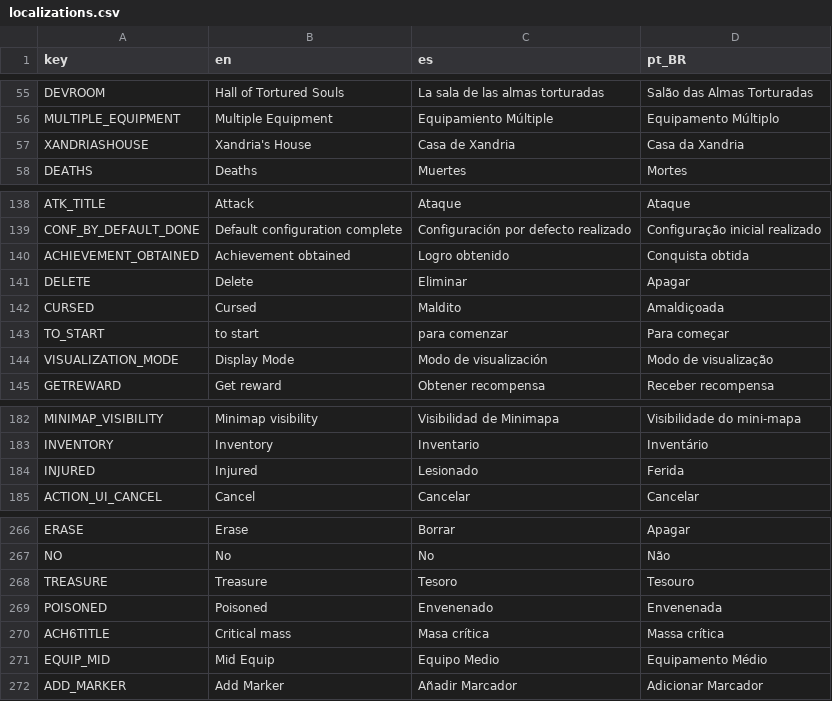
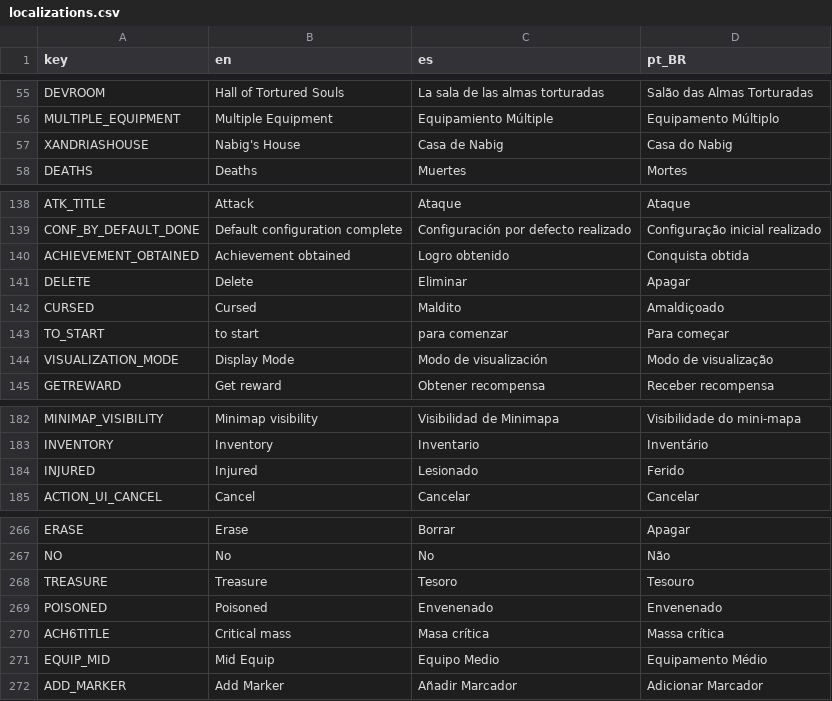
Before and after one commit to Nabig-dev/my-actual-first-gamee, a CSV file: localization/localizations.csv, drawn as a sheet; only a part is shown, gaps mark what is left out.

```diff
--- a/localization/localizations.csv
+++ b/localization/localizations.csv
@@ -56,3 +56,3 @@ DEVROOM,Hall of Tortured Souls,La sala de las almas torturadas,Salão das Almas
 MULTIPLE_EQUIPMENT,Multiple Equipment,Equipamiento Múltiple,Equipamento Múltiplo
-XANDRIASHOUSE,Xandria's House,Casa de Xandria,Casa da Xandria
+XANDRIASHOUSE,Nabig's House,Casa de Nabig,Casa do Nabig
 DEATHS,Deaths,Muertes,Mortes
@@ -144,3 +144,3 @@ ACHIEVEMENT_OBTAINED,Achievement obtained,Logro obtenido,Conquista obtida
 DELETE,Delete,Eliminar,Apagar
-CURSED,Cursed,Maldito,Amaldiçoada
+CURSED,Cursed,Maldito,Amaldiçoado
 TO_START,to start,para comenzar,Para começar
@@ -186,3 +186,3 @@ MINIMAP_VISIBILITY,Minimap visibility,Visibilidad de Minimapa,Visibilidade do mi
 INVENTORY,Inventory,Inventario,Inventário
-INJURED,Injured,Lesionado,Ferida
+INJURED,Injured,Lesionado,Ferido
 ACTION_UI_CANCEL,Cancel,Cancelar,Cancelar
@@ -271,3 +271,3 @@ NO,No,No,Não
 TREASURE,Treasure,Tesoro,Tesouro
-POISONED,Poisoned,Envenenado,Envenenada
+POISONED,Poisoned,Envenenado,Envenenado
 ACH6TITLE,Critical mass,Masa crítica,Massa crítica
```
Also changed, not shown: localization/dialogs.csv, localization/text_objects.csv, 3 other files.
